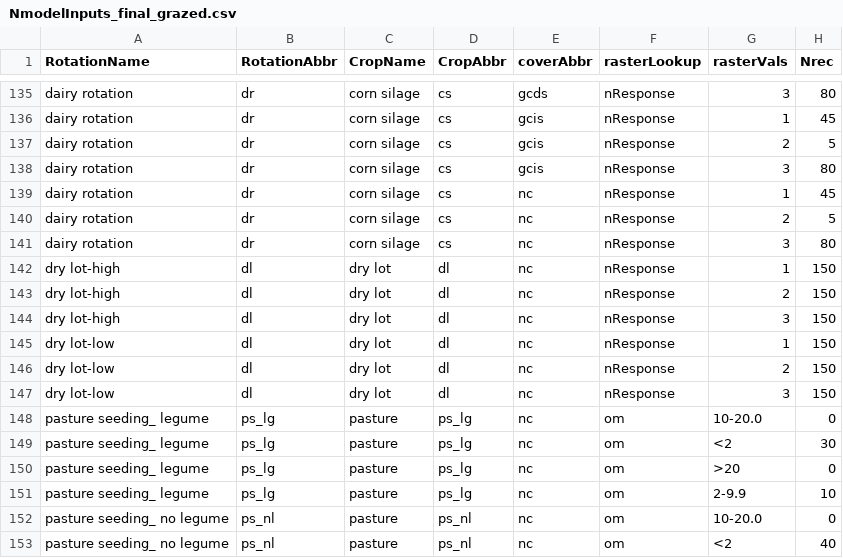
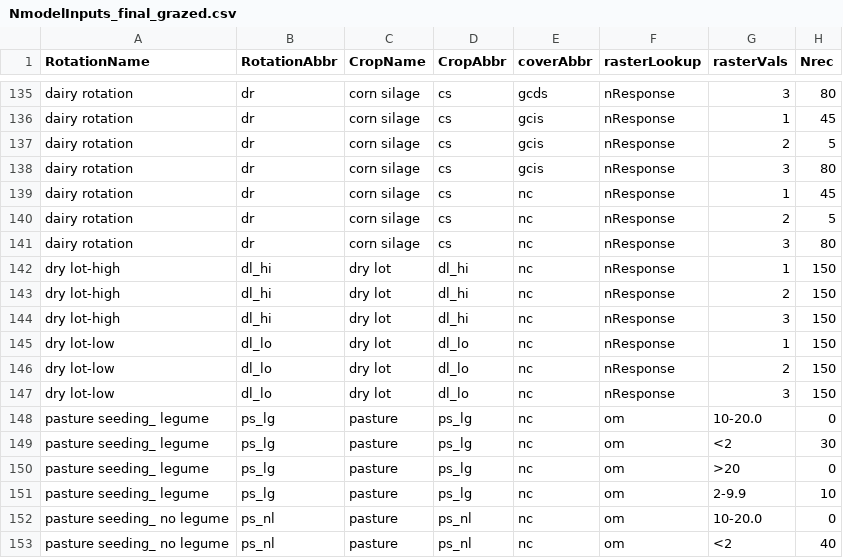
Before and after one commit to Grasslands-2/GrazeScape, a CSV file: grazescape/static/grazescape/public/nitrate_tables/NmodelInputs_final_grazed.csv, drawn as a sheet; only a part is shown, gaps mark what is left out; the diff names each change by its address in the sheet, - before the commit and + after, or states it on an @@ line.

```diff
--- a/grazescape/static/grazescape/public/nitrate_tables/NmodelInputs_final_grazed.csv
+++ b/grazescape/static/grazescape/public/nitrate_tables/NmodelInputs_final_grazed.csv
-B142:B144 (RotationAbbr): dl
+B142:B144 (RotationAbbr): dl_hi
-D142:D144 (CropAbbr): dl
+D142:D144 (CropAbbr): dl_hi
-B145:B147 (RotationAbbr): dl
+B145:B147 (RotationAbbr): dl_lo
-D145:D147 (CropAbbr): dl
+D145:D147 (CropAbbr): dl_lo
```
Also changed, not shown: 3 other files.
